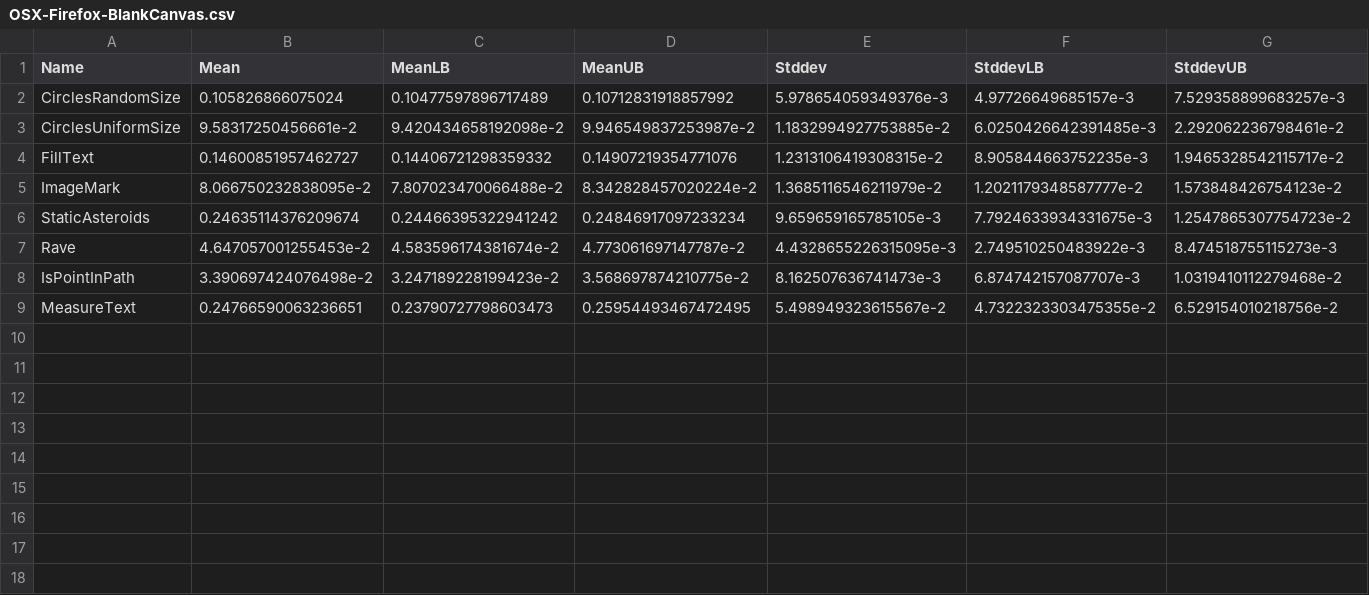
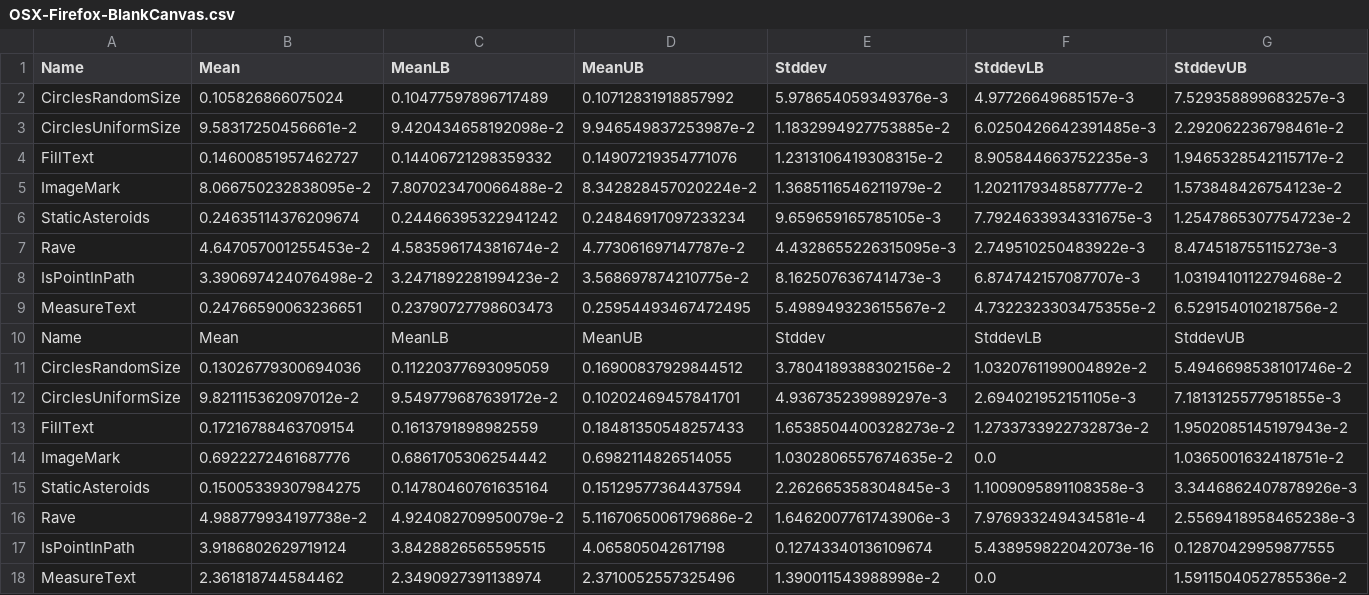
Before and after one commit to ku-fpg/blank-canvas-mark, a CSV file: results/OSX-Firefox-BlankCanvas.csv, drawn as a sheet.

Commit message:
OSX Firefox results

```diff
--- a/results/OSX-Firefox-BlankCanvas.csv
+++ b/results/OSX-Firefox-BlankCanvas.csv
@@ -9 +9,10 @@ Name,Mean,MeanLB,MeanUB,Stddev,StddevLB,StddevUB
 "MeasureText",0.24766590063236651,0.23790727798603473,0.25954493467472495,5.498949323615567e-2,4.7322323303475355e-2,6.529154010218756e-2
+Name,Mean,MeanLB,MeanUB,Stddev,StddevLB,StddevUB
+CirclesRandomSize,0.13026779300694036,0.11220377693095059,0.16900837929844512,3.7804189388302156e-2,1.0320761199004892e-2,5.4946698538101746e-2
+CirclesUniformSize,9.821115362097012e-2,9.549779687639172e-2,0.10202469457841701,4.936735239989297e-3,2.694021952151105e-3,7.1813125577951855e-3
+FillText,0.17216788463709154,0.1613791898982559,0.18481350548257433,1.6538504400328273e-2,1.2733733922732873e-2,1.9502085145197943e-2
+ImageMark,0.6922272461687776,0.6861705306254442,0.6982114826514055,1.0302806557674635e-2,0.0,1.0365001632418751e-2
+StaticAsteroids,0.15005339307984275,0.14780460761635164,0.15129577364437594,2.262665358304845e-3,1.1009095891108358e-3,3.3446862407878926e-3
+Rave,4.988779934197738e-2,4.924082709950079e-2,5.1167065006179686e-2,1.6462007761743906e-3,7.976933249434581e-4,2.5569418958465238e-3
+IsPointInPath,3.9186802629719124,3.8428826565595515,4.065805042617198,0.12743340136109674,5.438959822042073e-16,0.12870429959877555
+MeasureText,2.361818744584462,2.3490927391138974,2.3710052557325496,1.390011543988998e-2,0.0,1.5911504052785536e-2
```
Also changed, not shown: results/OSX-Firefox-JavaScript.csv, 2 other files.
